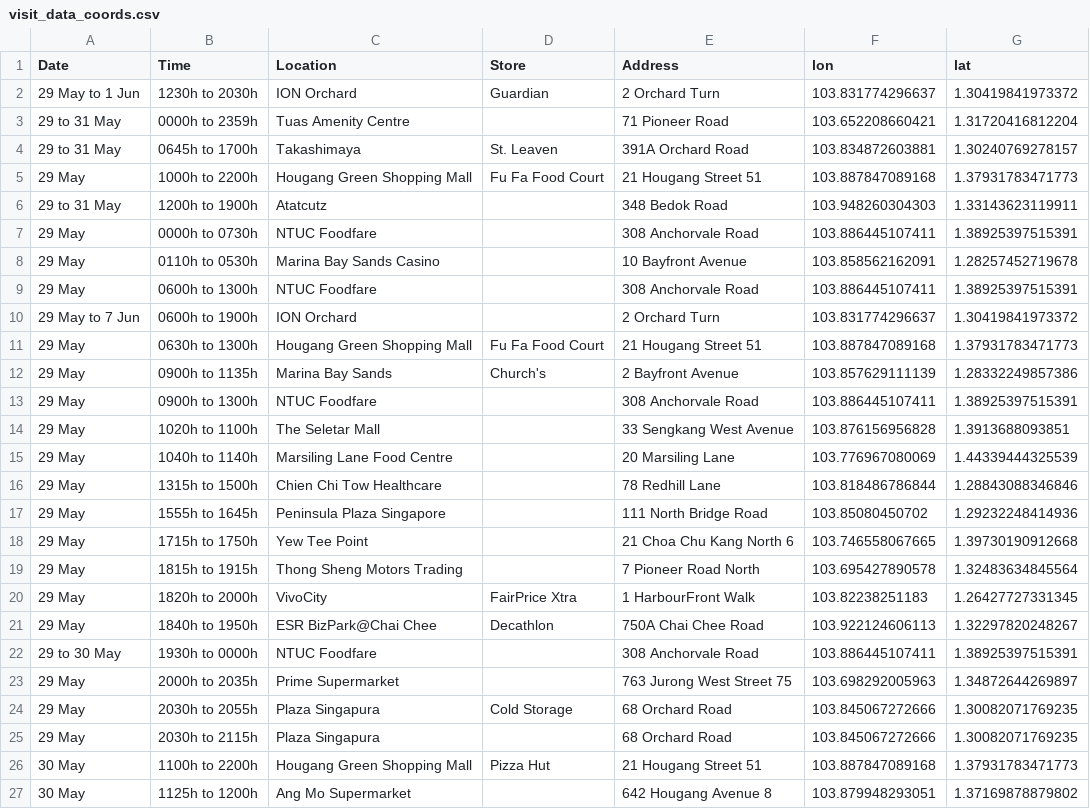
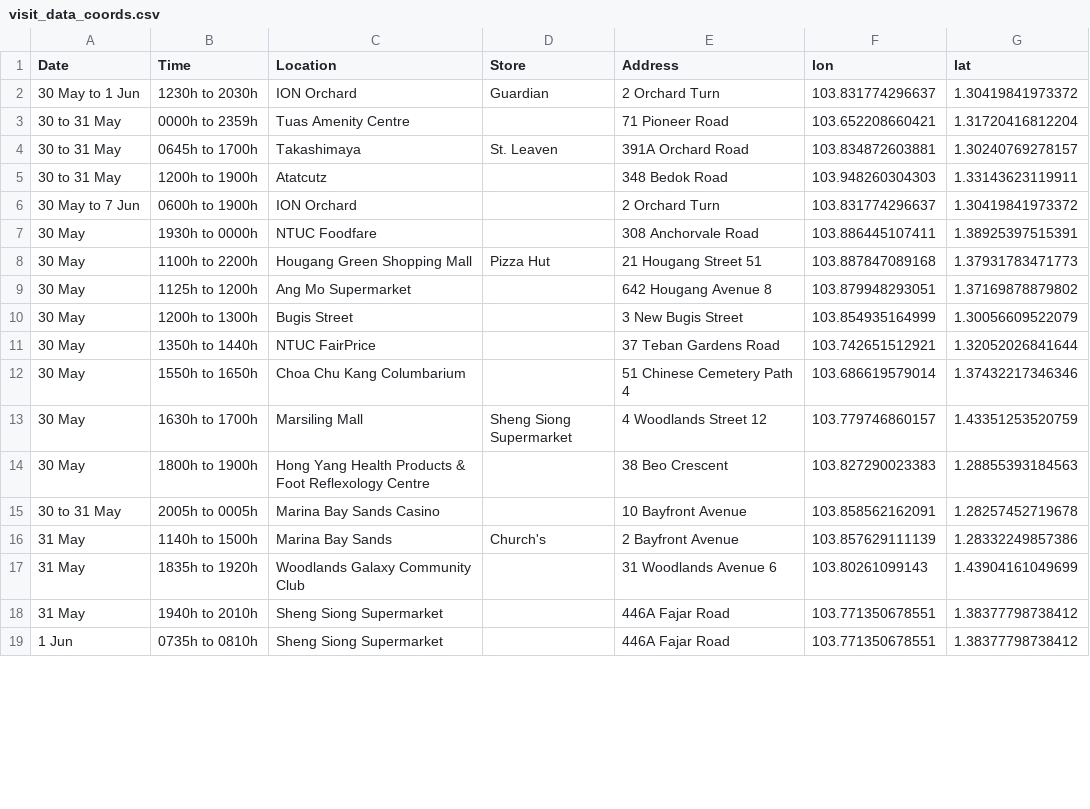
Before and after one commit to nicolenwd/wheregotcovid, a CSV file: data/visit_data_coords.csv, drawn as a sheet; only a part is shown; the shorter side is filled out with more unchanged rows; the diff covers the shown part only.

```diff
--- a/data/visit_data_coords.csv
+++ b/data/visit_data_coords.csv
@@ -1,26 +1,8 @@
 Date,Time,Location,Store,Address,lon,lat
-29 May to 1 Jun,1230h to 2030h,ION Orchard,Guardian,2 Orchard Turn,103.831774296637,1.30419841973372
-29 to 31 May,0000h to 2359h,Tuas Amenity Centre,,71 Pioneer Road,103.652208660421,1.31720416812204
-29 to 31 May,0645h to 1700h,Takashimaya,St. Leaven,391A Orchard Road,103.834872603881,1.30240769278157
-29 May,1000h to 2200h,Hougang Green Shopping Mall,Fu Fa Food Court,21 Hougang Street 51,103.887847089168,1.37931783471773
-29 to 31 May,1200h to 1900h,Atatcutz,,348 Bedok Road,103.948260304303,1.33143623119911
-29 May,0000h to 0730h,NTUC Foodfare,,308 Anchorvale Road,103.886445107411,1.38925397515391
-29 May,0110h to 0530h,Marina Bay Sands Casino,,10 Bayfront Avenue,103.858562162091,1.28257452719678
-29 May,0600h to 1300h,NTUC Foodfare,,308 Anchorvale Road,103.886445107411,1.38925397515391
-29 May to 7 Jun,0600h to 1900h,ION Orchard,,2 Orchard Turn,103.831774296637,1.30419841973372
-29 May,0630h to 1300h,Hougang Green Shopping Mall,Fu Fa Food Court,21 Hougang Street 51,103.887847089168,1.37931783471773
-29 May,0900h to 1135h,Marina Bay Sands,Church's,2 Bayfront Avenue,103.857629111139,1.28332249857386
-29 May,0900h to 1300h,NTUC Foodfare,,308 Anchorvale Road,103.886445107411,1.38925397515391
-29 May,1020h to 1100h,The Seletar Mall,,33 Sengkang West Avenue,103.876156956828,1.3913688093851
-29 May,1040h to 1140h,Marsiling Lane Food Centre,,20 Marsiling Lane,103.776967080069,1.44339444325539
-29 May,1315h to 1500h,Chien Chi Tow Healthcare,,78 Redhill Lane,103.818486786844,1.28843088346846
-29 May,1555h to 1645h,Peninsula Plaza Singapore,,111 North Bridge Road,103.85080450702,1.29232248414936
-29 May,1715h to 1750h,Yew Tee Point,,21 Choa Chu Kang North 6,103.746558067665,1.39730190912668
-29 May,1815h to 1915h,Thong Sheng Motors Trading,,7 Pioneer Road North,103.695427890578,1.32483634845564
-29 May,1820h to 2000h,VivoCity,FairPrice Xtra,1 HarbourFront Walk,103.82238251183,1.26427727331345
-29 May,1840h to 1950h,ESR BizPark@Chai Chee,Decathlon,750A Chai Chee Road,103.922124606113,1.32297820248267
-29 to 30 May,1930h to 0000h,NTUC Foodfare,,308 Anchorvale Road,103.886445107411,1.38925397515391
-29 May,2000h to 2035h,Prime Supermarket,,763 Jurong West Street 75,103.698292005963,1.34872644269897
-29 May,2030h to 2055h,Plaza Singapura,Cold Storage,68 Orchard Road,103.845067272666,1.30082071769235
-29 May,2030h to 2115h,Plaza Singapura,,68 Orchard Road,103.845067272666,1.30082071769235
+30 May to 1 Jun,1230h to 2030h,ION Orchard,Guardian,2 Orchard Turn,103.831774296637,1.30419841973372
+30 to 31 May,0000h to 2359h,Tuas Amenity Centre,,71 Pioneer Road,103.652208660421,1.31720416812204
+30 to 31 May,0645h to 1700h,Takashimaya,St. Leaven,391A Orchard Road,103.834872603881,1.30240769278157
+30 to 31 May,1200h to 1900h,Atatcutz,,348 Bedok Road,103.948260304303,1.33143623119911
+30 May to 7 Jun,0600h to 1900h,ION Orchard,,2 Orchard Turn,103.831774296637,1.30419841973372
+30 May,1930h to 0000h,NTUC Foodfare,,308 Anchorvale Road,103.886445107411,1.38925397515391
 30 May,1100h to 2200h,Hougang Green Shopping Mall,Pizza Hut,21 Hougang Street 51,103.887847089168,1.37931783471773
```
Also changed, not shown: 7 added rows and 1 edited cell elsewhere in this file, data/visit_data_clean.csv, data/visit_data_raw.csv, 3 other files.
